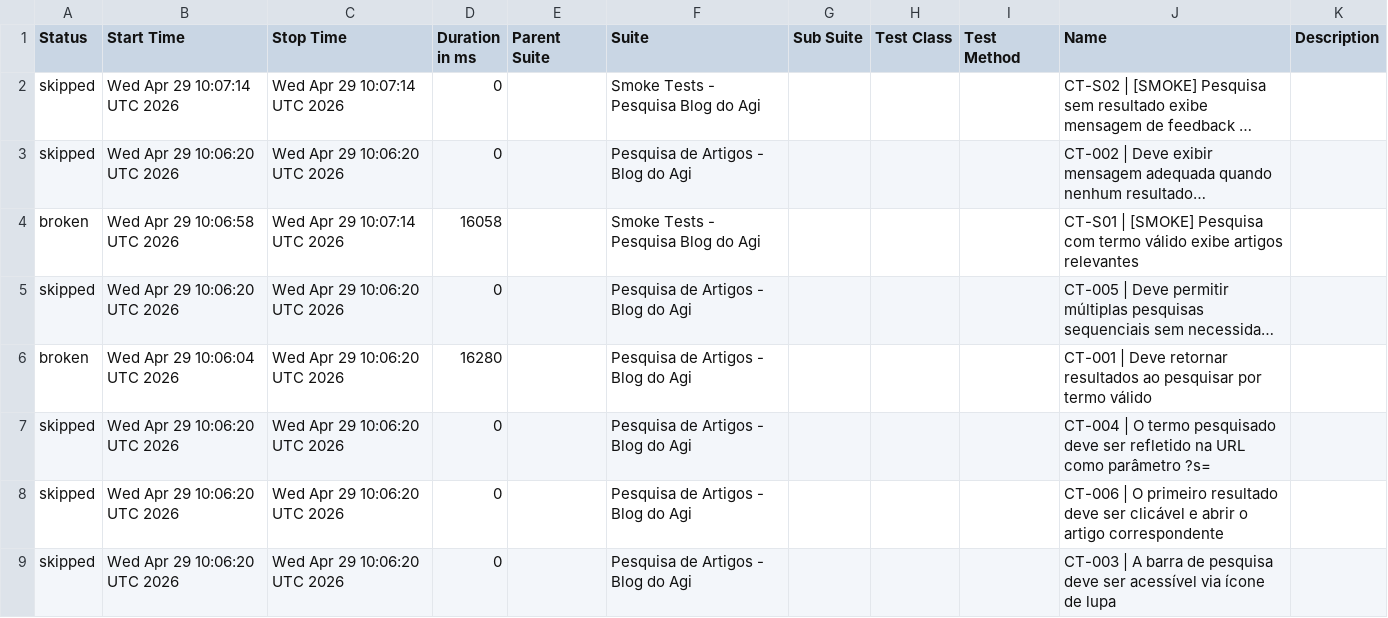
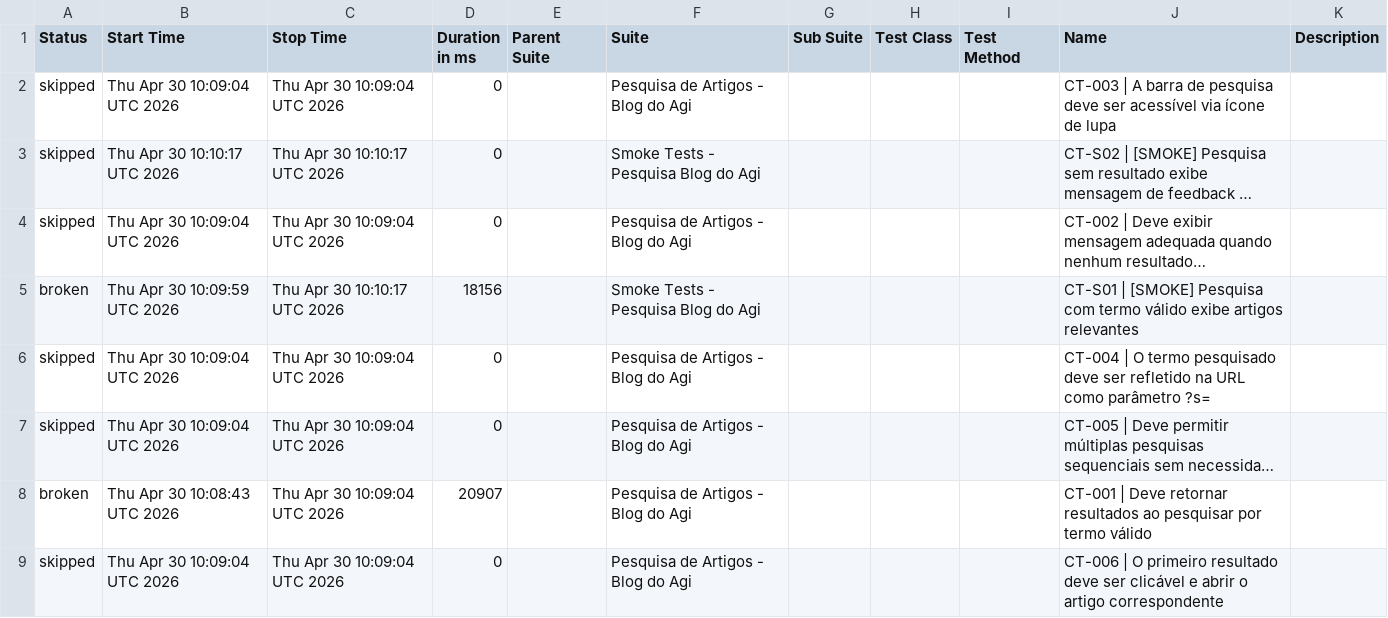
Before and after one commit to FranciscoGeorgeR/blogdoagi-cypress-tests, a CSV file: data/suites.csv, drawn as a sheet; long unchanged cells end in …; removed rows and columns are numbered as before the commit, all else as after; the diff names each change by its address in the sheet, - before the commit and + after, or states it on an @@ line.

```diff
--- a/data/suites.csv
+++ b/data/suites.csv
+row 2: skipped | Thu Apr 30 10:09:04 UTC 2026 | Thu Apr 30 10:09:04 UTC 2026 | 0 |  | Pesquisa de Artigos - Blog do Agi |  |  |  | CT-003 | A barra de pesquisa deve ser acessível via ícone de lupa
-B3 (Start Time): Wed Apr 29 10:07:14 UTC 2026
+B3 (Start Time): Thu Apr 30 10:10:17 UTC 2026
-C3 (Stop Time): Wed Apr 29 10:07:14 UTC 2026
+C3 (Stop Time): Thu Apr 30 10:10:17 UTC 2026
-B4 (Start Time): Wed Apr 29 10:06:20 UTC 2026
+B4 (Start Time): Thu Apr 30 10:09:04 UTC 2026
-C4 (Stop Time): Wed Apr 29 10:06:20 UTC 2026
+C4 (Stop Time): Thu Apr 30 10:09:04 UTC 2026
-B5 (Start Time): Wed Apr 29 10:06:58 UTC 2026
+B5 (Start Time): Thu Apr 30 10:09:59 UTC 2026
-C5 (Stop Time): Wed Apr 29 10:07:14 UTC 2026
+C5 (Stop Time): Thu Apr 30 10:10:17 UTC 2026
-D5 (Duration in ms): 16058
+D5 (Duration in ms): 18156
+row 6: skipped | Thu Apr 30 10:09:04 UTC 2026 | Thu Apr 30 10:09:04 UTC 2026 | 0 |  | Pesquisa de Artigos - Blog do Agi |  |  |  | CT-004 | O termo pesquisado deve ser refletido na URL como parâmetro ?s=
-B7 (Start Time): Wed Apr 29 10:06:20 UTC 2026
+B7 (Start Time): Thu Apr 30 10:09:04 UTC 2026
-C7:C8 (Stop Time): Wed Apr 29 10:06:20 UTC 2026
+C7:C8 (Stop Time): Thu Apr 30 10:09:04 UTC 2026
-B8 (Start Time): Wed Apr 29 10:06:04 UTC 2026
+B8 (Start Time): Thu Apr 30 10:08:43 UTC 2026
-D8 (Duration in ms): 16280
+D8 (Duration in ms): 20907
-row 7: skipped | Wed Apr 29 10:06:20 UTC 2026 | Wed Apr 29 10:06:20 UTC 2026 | 0 |  | Pesquisa de Artigos - Blog do Agi |  |  |  | CT-004 | O termo pesquisado deve ser refletido na URL como parâmetro ?s=
-B9 (Start Time): Wed Apr 29 10:06:20 UTC 2026
+B9 (Start Time): Thu Apr 30 10:09:04 UTC 2026
-C9 (Stop Time): Wed Apr 29 10:06:20 UTC 2026
+C9 (Stop Time): Thu Apr 30 10:09:04 UTC 2026
-row 9: skipped | Wed Apr 29 10:06:20 UTC 2026 | Wed Apr 29 10:06:20 UTC 2026 | 0 |  | Pesquisa de Artigos - Blog do Agi |  |  |  | CT-003 | A barra de pesquisa deve ser acessível via ícone de lupa
```
Also changed, not shown: 55 other files.
